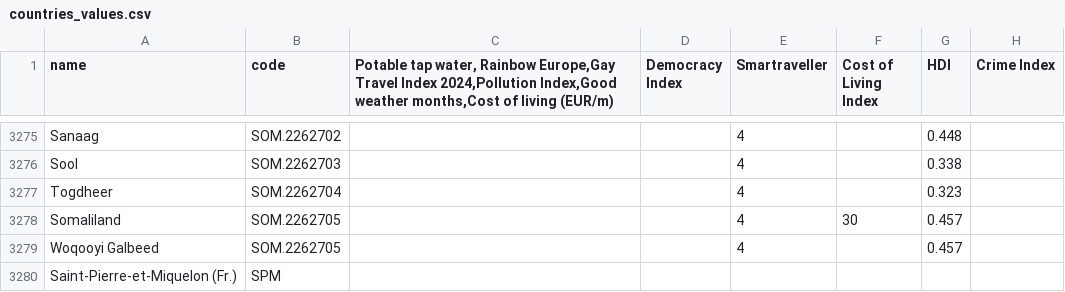
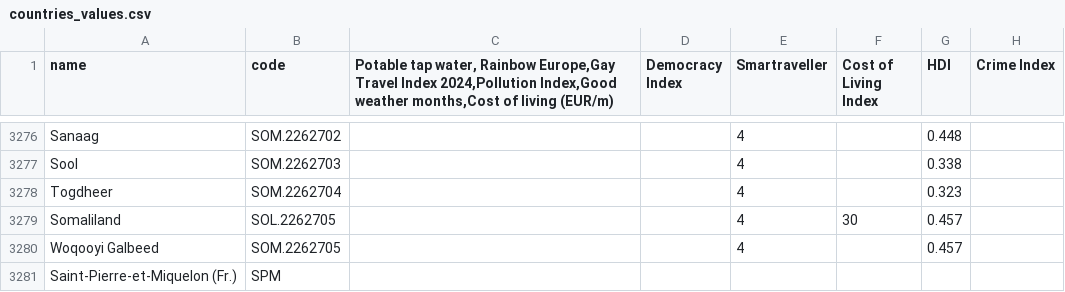
Before and after one commit to JackGoeree/mapamundo, a CSV file: public/data/backups/countries_values.csv, drawn as a sheet; only a part is shown, gaps mark what is left out; addresses are those after the commit; the diff covers the shown part only; the diff names each change by its address in the sheet, - before the commit and + after, or states it on an @@ line.

```diff
--- a/public/data/backups/countries_values.csv
+++ b/public/data/backups/countries_values.csv
-B3279 (code): SOM.2262705
+B3279 (code): SOL.2262705
```
Also changed, not shown: 1 added row and 37 edited cells elsewhere in this file, public/data/countries_values.csv.
